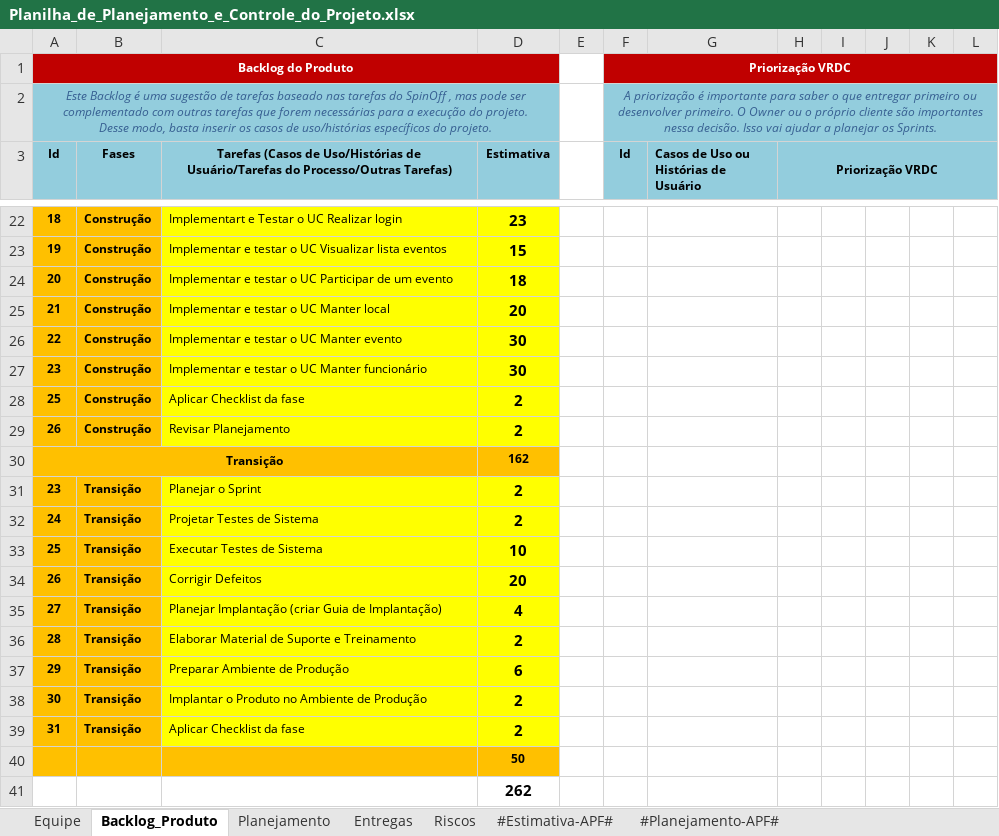
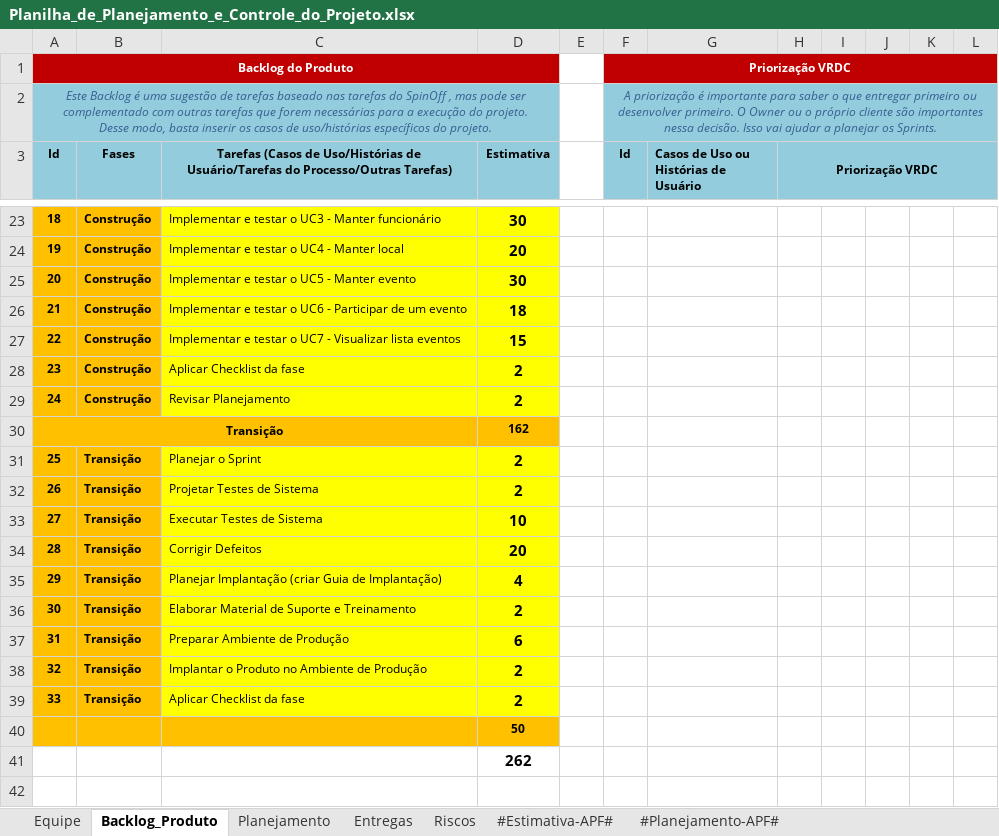
Before and after one commit to LindmanBassi/EvT---Eventos-Tech, an Excel workbook: 6.Gerenciamento de Projeto/Planilha_de_Planejamento_e_Controle_do_Projeto.xlsx, sheet Backlog_Produto, drawn as a sheet; only a part is shown, gaps mark what is left out; values as stored, in another font and other column widths than the file's, no borders; charts and pictures not drawn; removed rows and columns are numbered as before the commit, all else as after; the diff covers the shown part only; the diff names each change by its address in the sheet, - before the commit and + after, or states it on an @@ line.

```diff
--- a/6.Gerenciamento de Projeto/Planilha_de_Planejamento_e_Controle_do_Projeto.xlsx (sheet Backlog_Produto)
+++ b/6.Gerenciamento de Projeto/Planilha_de_Planejamento_e_Controle_do_Projeto.xlsx (sheet Backlog_Produto)
-C23: Implementart e Testar o UC Realizar login
+C23: Implementar e testar o UC3 - Manter funcionário
-D23 (Estimativa): 23
+D23 (Estimativa): 30
-C24: …testar o UC Visualizar lista eventos
+C24: …testar o UC4 - Manter local
-D24 (Estimativa): 15
+D24 (Estimativa): 20
-C25: …testar o UC Participar de um evento
+C25: …testar o UC5 - Manter evento
-D25 (Estimativa): 18
+D25 (Estimativa): 30
-C26: Implementar e testar o UC Manter local
+C26: Implementar e testar o UC6 - Participar de um evento
-D26 (Estimativa): 20
+D26 (Estimativa): 18
-C27: …testar o UC Manter evento
+C27: …testar o UC7 - Visualizar lista eventos
-D27 (Estimativa): 30
+D27 (Estimativa): 15
-row 27: 23 | Construção | Implementar e testar o UC Manter funcionário | 30
-A28 (Id): 25
+A28 (Id): 23
-A29 (Id): 26
+A29 (Id): 24
-A31 (Id): 23
+A31 (Id): 25
-A32 (Id): 24
+A32 (Id): 26
-A33 (Id): 25
+A33 (Id): 27
-A34 (Id): 26
+A34 (Id): 28
-A35 (Id): 27
+A35 (Id): 29
-A36 (Id): 28
+A36 (Id): 30
-A37 (Id): 29
+A37 (Id): 31
-A38 (Id): 30
+A38 (Id): 32
-A39 (Id): 31
+A39 (Id): 33
```
Also changed, not shown: 1 added row, 35 edited cells and cell formats elsewhere in this sheet, sheet Entregas, charts or pictures.
